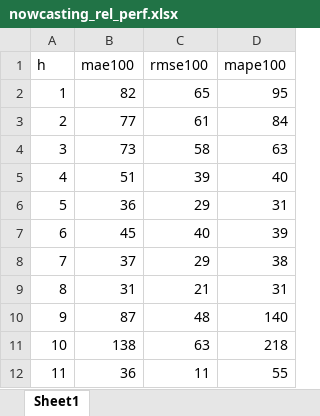
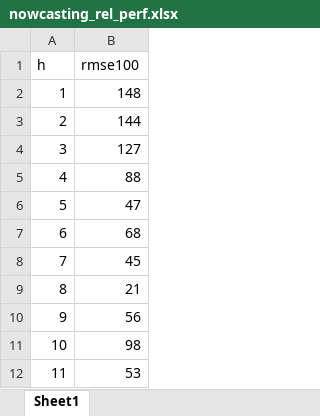
Before and after one commit to JasonCruz18/peru_gdp_revisions, an Excel workbook: gdp_revisions_analysis_jefas/input/data/nowcasting_rel_perf.xlsx, sheet Sheet1, drawn as a sheet; values as stored, in another font and other column widths than the file's, no borders; removed rows and columns are numbered as before the commit, all else as after; the diff names each change by its address in the sheet, - before the commit and + after, or states it on an @@ line.

Commit message:
Updated code for nowcasting_1

```diff
--- a/gdp_revisions_analysis_jefas/input/data/nowcasting_rel_perf.xlsx (sheet Sheet1)
+++ b/gdp_revisions_analysis_jefas/input/data/nowcasting_rel_perf.xlsx (sheet Sheet1)
-column B (mae100), rows 2-12: 82 | 77 | 73 | 51 | 36 | 45 | 37 | 31 | 87 | 138 | 36
-column D (mape100), rows 2-12: 95 | 84 | 63 | 40 | 31 | 39 | 38 | 31 | 140 | 218 | 55
-B2 (rmse100): 65
+B2 (rmse100): 148
-B3 (rmse100): 61
+B3 (rmse100): 144
-B4 (rmse100): 58
+B4 (rmse100): 127
-B5 (rmse100): 39
+B5 (rmse100): 88
-B6 (rmse100): 29
+B6 (rmse100): 47
-B7 (rmse100): 40
+B7 (rmse100): 68
-B8 (rmse100): 29
+B8 (rmse100): 45
-B10 (rmse100): 48
+B10 (rmse100): 56
-B11 (rmse100): 63
+B11 (rmse100): 98
-B12 (rmse100): 11
+B12 (rmse100): 53
```
Also changed, not shown: gdp_revisions_analysis_jefas/input/data/Nowcasting_Performance_EVAL_split_2013.xlsx, 5 other files.
